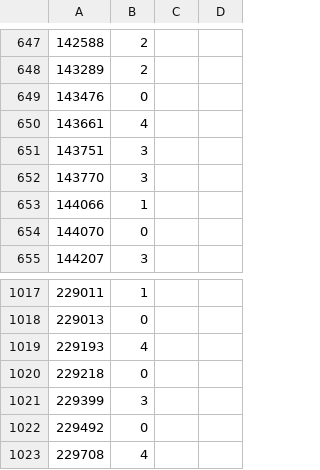
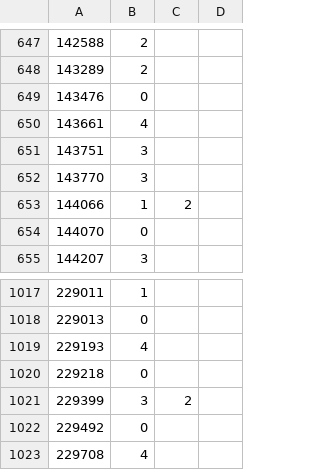
Before and after one commit to bcliu/humor-classification, a CSV file: data/shortjokes_labels_4_categories.csv, drawn as a sheet; only a part is shown, gaps mark what is left out.

Commit message:
Update shortjokes_labels_4_categories.csv
modified some miss-clicked labels

```diff
--- a/data/shortjokes_labels_4_categories.csv
+++ b/data/shortjokes_labels_4_categories.csv
@@ -652,3 +652,3 @@
 143770,3
-144066,1
+144066,1,2
 144070,0
@@ -1020,3 +1020,3 @@
 229218,0
-229399,3
+229399,3,2
 229492,0
```
